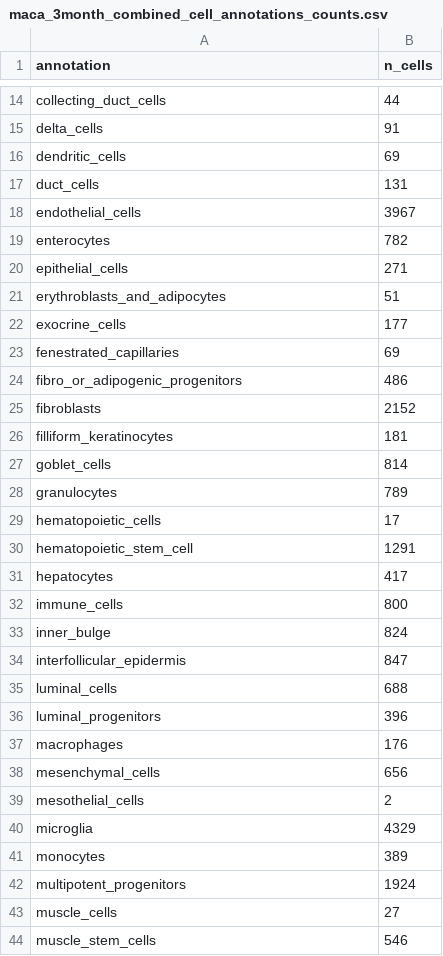
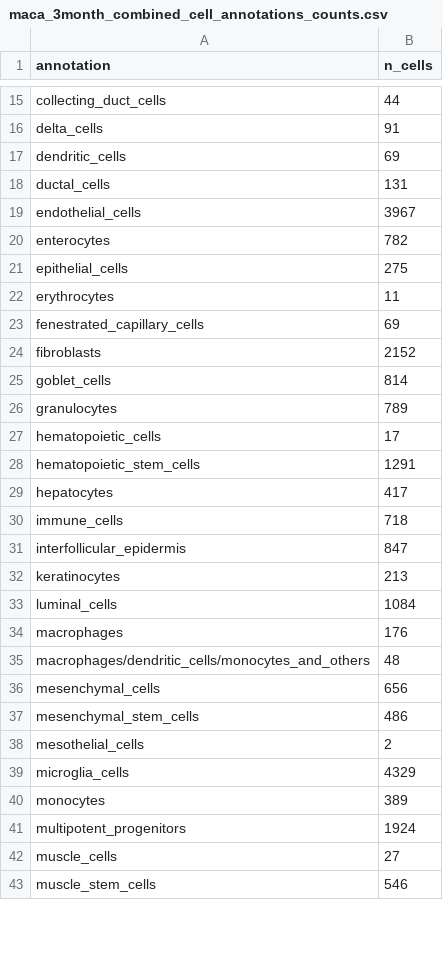
Before and after one commit to czbiohub-sf/maca, a CSV file: metadata/maca_3month_combined_cell_annotations_counts.csv, drawn as a sheet; only a part is shown, gaps mark what is left out; the diff covers the shown part only.

```diff
--- a/metadata/maca_3month_combined_cell_annotations_counts.csv
+++ b/metadata/maca_3month_combined_cell_annotations_counts.csv
@@ -16,12 +17,9 @@ delta_cells,91
 dendritic_cells,69
-duct_cells,131
+ductal_cells,131
 endothelial_cells,3967
 enterocytes,782
-epithelial_cells,271
-erythroblasts_and_adipocytes,51
-exocrine_cells,177
-fenestrated_capillaries,69
-fibro_or_adipogenic_progenitors,486
+epithelial_cells,275
+erythrocytes,11
+fenestrated_capillary_cells,69
 fibroblasts,2152
-filliform_keratinocytes,181
 goblet_cells,814
@@ -29,13 +27,14 @@ granulocytes,789
 hematopoietic_cells,17
-hematopoietic_stem_cell,1291
+hematopoietic_stem_cells,1291
 hepatocytes,417
-immune_cells,800
-inner_bulge,824
+immune_cells,718
 interfollicular_epidermis,847
-luminal_cells,688
-luminal_progenitors,396
+keratinocytes,213
+luminal_cells,1084
 macrophages,176
+macrophages/dendritic_cells/monocytes_and_others,48
 mesenchymal_cells,656
+mesenchymal_stem_cells,486
 mesothelial_cells,2
-microglia,4329
+microglia_cells,4329
 monocytes,389
```
Also changed, not shown: 7 added rows, 9 removed rows and 8 edited cells elsewhere in this file, metadata/maca_3month_combined_cell_annotations_counts_10x.csv, metadata/maca_3month_combined_cell_annotations_counts_summary_10x.csv, 3 other files.
